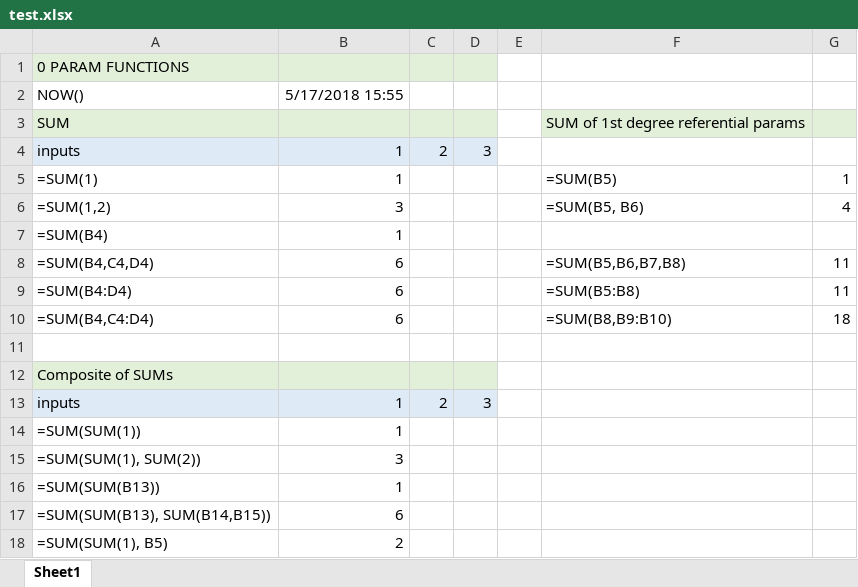
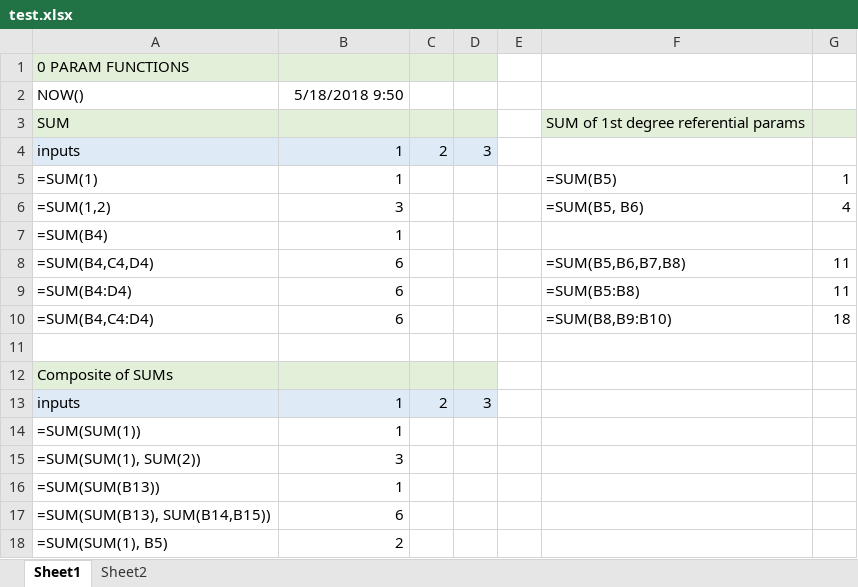
Before and after one commit to tomi-li/formula1js, an Excel workbook: sample/test.xlsx, sheet Sheet1, drawn as a sheet; values as stored, in another font and other column widths than the file's, no borders; the diff names each change by its address in the sheet, - before the commit and + after, or states it on an @@ line.

```diff
--- a/sample/test.xlsx (sheet Sheet1)
+++ b/sample/test.xlsx (sheet Sheet1)
+sheet tab: Sheet2
-B2: 5/17/2018 15:55
+B2: 5/18/2018 9:50
```
Also changed, not shown: 8 other files.
